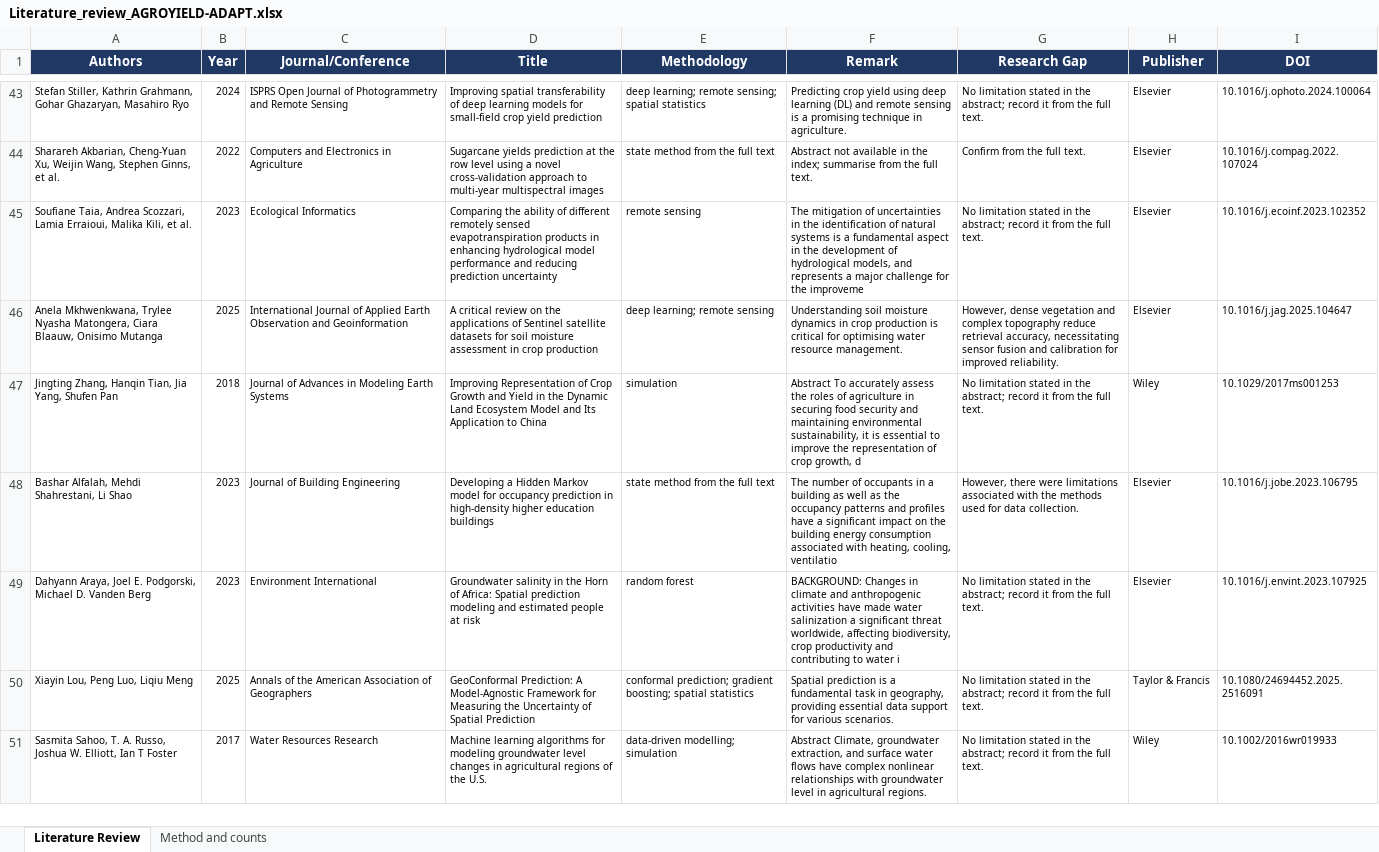
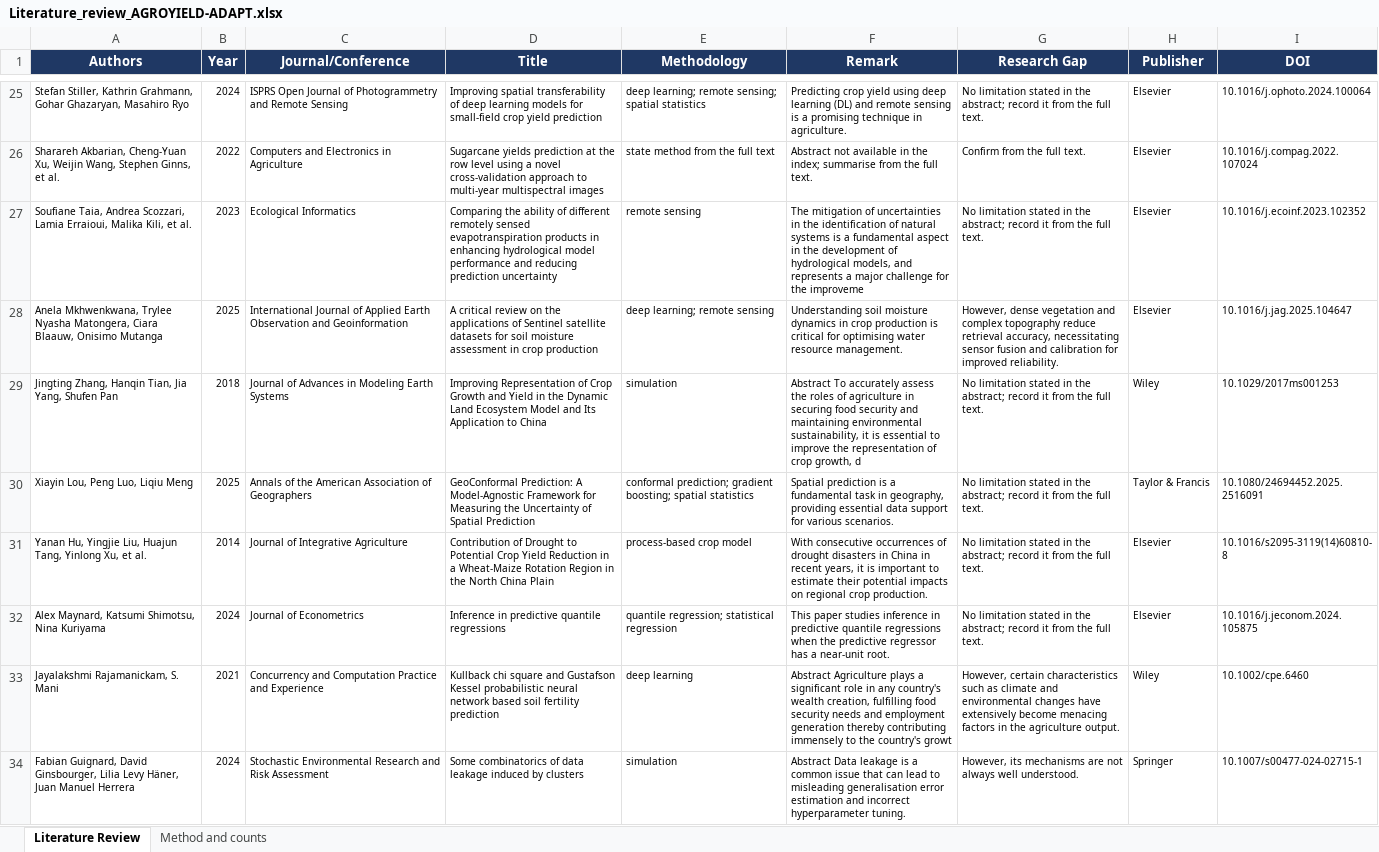
Before and after one commit to chinyokaian/agroyield-adapt, an Excel workbook: Literature_review_AGROYIELD-ADAPT.xlsx, sheet Literature Review, drawn as a sheet; only a part is shown, gaps mark what is left out; the shorter side is filled out with more unchanged rows; values as stored, in another font and other column widths than the file's, no borders; removed rows and columns are numbered as before the commit, all else as after; the diff covers the shown part only; the diff names each change by its address in the sheet, - before the commit and + after, or states it on an @@ line.

```diff
--- a/Literature_review_AGROYIELD-ADAPT.xlsx (sheet Literature Review)
+++ b/Literature_review_AGROYIELD-ADAPT.xlsx (sheet Literature Review)
-row 48: Bashar Alfalah, Mehdi Shahrestani, Li Shao | 2023 | Journal of Building Engineering | Developing a Hidden Markov model for occupancy prediction in high-density higher education buildings | state method from the full text | The number of occupants in a building as well as the occupancy patterns and profiles have a significant impact on the building energy consumption associated with heating, cooling, ventilatio | However, there were limitations associated with the methods used for data collection. | Elsevier | 10.1016/j.jobe.2023.106795
-row 49: Dahyann Araya, Joel E. Podgorski, Michael D. Vanden Berg | 2023 | Environment International | Groundwater salinity in the Horn of Africa: Spatial prediction modeling and estimated people at risk | random forest | BACKGROUND: Changes in climate and anthropogenic activities have made water salinization a significant threat worldwide, affecting biodiversity, crop productivity and contributing to water i | No limitation stated in the abstract; record it from the full text. | Elsevier | 10.1016/j.envint.2023.107925
+row 31: Yanan Hu, Yingjie Liu, Huajun Tang, Yinlong Xu, et al. | 2014 | Journal of Integrative Agriculture | Contribution of Drought to Potential Crop Yield Reduction in a Wheat-Maize Rotation Region in the North China Plain | process-based crop model | With consecutive occurrences of drought disasters in China in recent years, it is important to estimate their potential impacts on regional crop production. | No limitation stated in the abstract; record it from the full text. | Elsevier | 10.1016/s2095-3119(14)60810-8
+row 32: Alex Maynard, Katsumi Shimotsu, Nina Kuriyama | 2024 | Journal of Econometrics | Inference in predictive quantile regressions | quantile regression; statistical regression | This paper studies inference in predictive quantile regressions when the predictive regressor has a near-unit root. | No limitation stated in the abstract; record it from the full text. | Elsevier | 10.1016/j.jeconom.2024.105875
+row 33: Jayalakshmi Rajamanickam, S. Mani | 2021 | Concurrency and Computation Practice and Experience | Kullback chi square and Gustafson Kessel probabilistic neural network based soil fertility prediction | deep learning | Abstract Agriculture plays a significant role in any country's wealth creation, fulfilling food security needs and employment generation thereby contributing immensely to the country's growt | However, certain characteristics such as climate and environmental changes have extensively become menacing factors in the agriculture output. | Wiley | 10.1002/cpe.6460
+row 34: Fabian Guignard, David Ginsbourger, Lilia Levy Häner, Juan Manuel Herrera | 2024 | Stochastic Environmental Research and Risk Assessment | Some combinatorics of data leakage induced by clusters | simulation | Abstract Data leakage is a common issue that can lead to misleading generalisation error estimation and incorrect hyperparameter tuning. | However, its mechanisms are not always well understood. | Springer | 10.1007/s00477-024-02715-1
```
Also changed, not shown: 23 added rows and 26 removed rows elsewhere in this sheet, sheet Method and counts, 42 other files.
